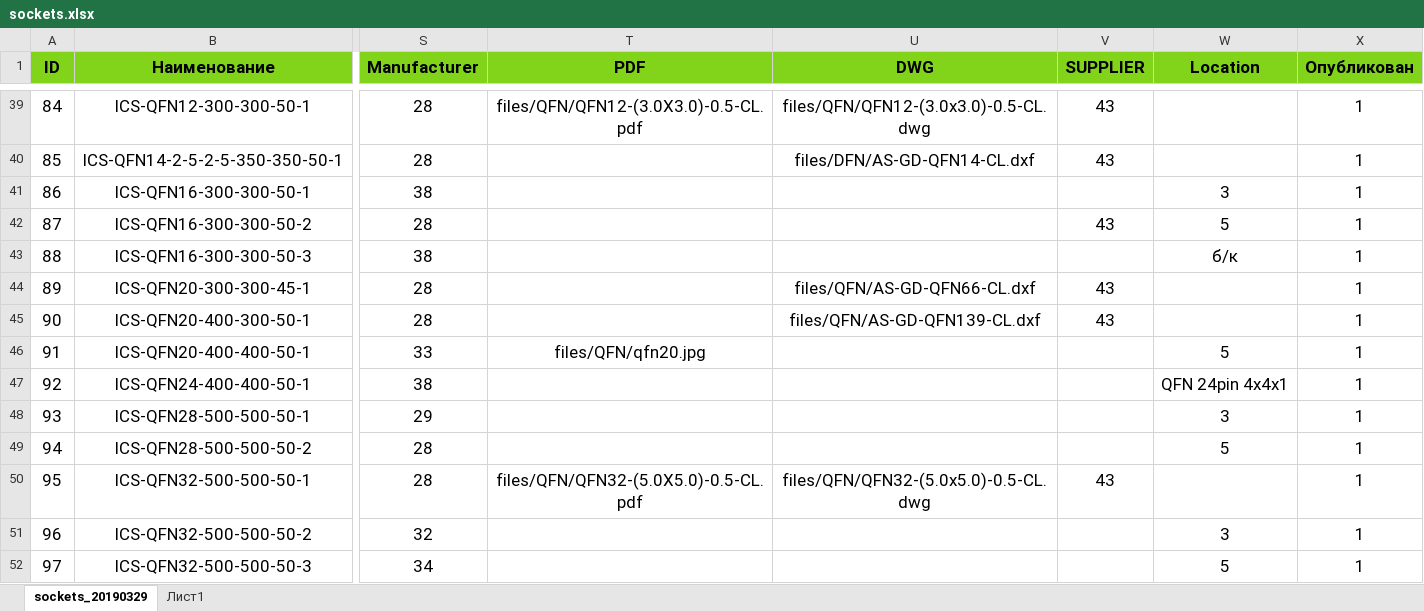
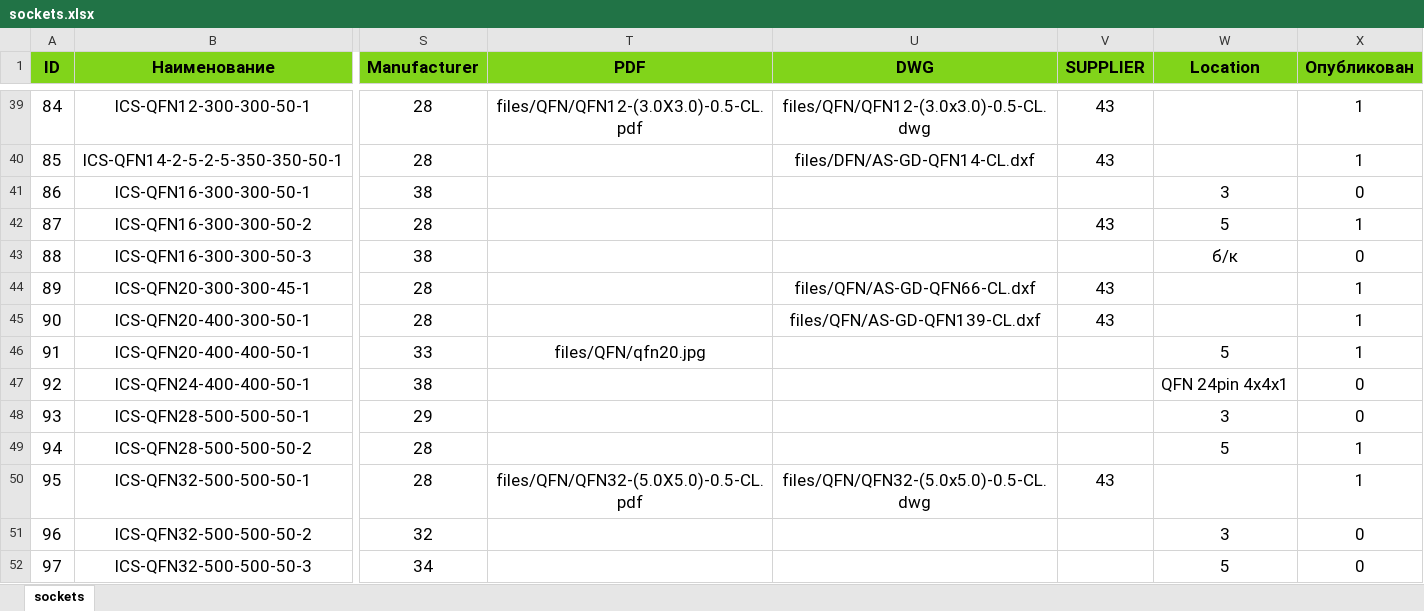
Before and after one commit to fatum2996/socket-updater, an Excel workbook: sockets.xlsx, sheet sockets, drawn as a sheet; only a part is shown, gaps mark what is left out; values as stored, in another font and other column widths than the file's, no borders; the diff covers the shown part only; the diff names each change by its address in the sheet, - before the commit and + after, or states it on an @@ line.

```diff
--- a/sockets.xlsx (sheet sockets)
+++ b/sockets.xlsx (sheet sockets)
-sheet tab: sockets_20190329
+sheet tab: sockets
-sheet tab: Лист1
-X41 (Опубликован): 1
+X41 (Опубликован): 0
-X43 (Опубликован): 1
+X43 (Опубликован): 0
-X47:X48 (Опубликован): 1
+X47:X48 (Опубликован): 0
-X51:X52 (Опубликован): 1
+X51:X52 (Опубликован): 0
```
Also changed, not shown: 34 added rows and 44 edited cells elsewhere in this sheet, bd.xlsx, 2 other files.
